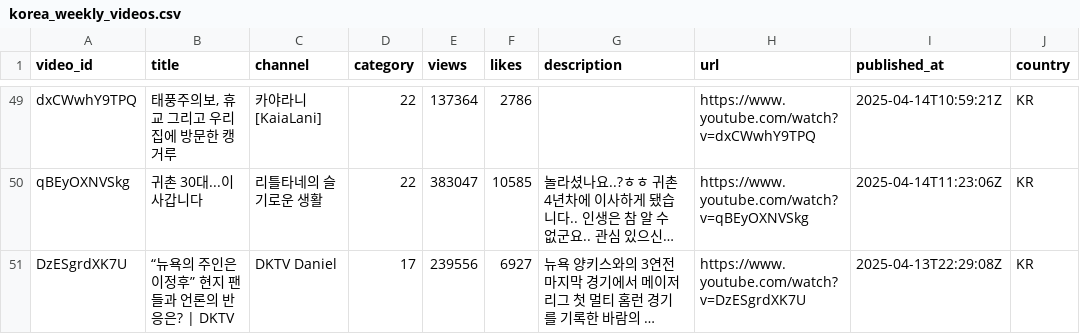
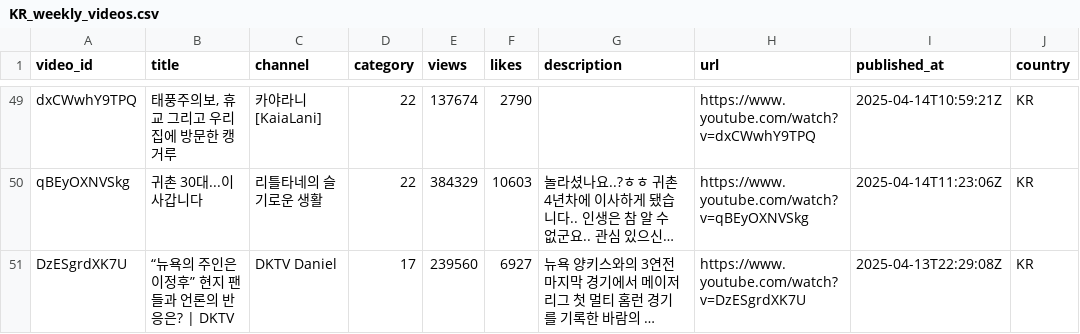
Before and after one commit to shyswy/youtubeTrend, a CSV file: UI/youtube_data/KR_weekly_videos.csv (was UI/youtube_data/korea_weekly_videos.csv), drawn as a sheet; only a part is shown, gaps mark what is left out; long unchanged cells end in …; the diff covers the shown part only; the diff names each change by its address in the sheet, - before the commit and + after, or states it on an @@ line.

```diff
--- a/UI/youtube_data/korea_weekly_videos.csv
+++ b/UI/youtube_data/KR_weekly_videos.csv
-E49 (views): 137364
+E49 (views): 137674
-F49 (likes): 2786
+F49 (likes): 2790
-E50 (views): 383047
+E50 (views): 384329
-F50 (likes): 10585
+F50 (likes): 10603
-E51 (views): 239556
+E51 (views): 239560
```
Also changed, not shown: 5 added rows, 5 removed rows and 84 edited cells elsewhere in this file, 34 other files.
